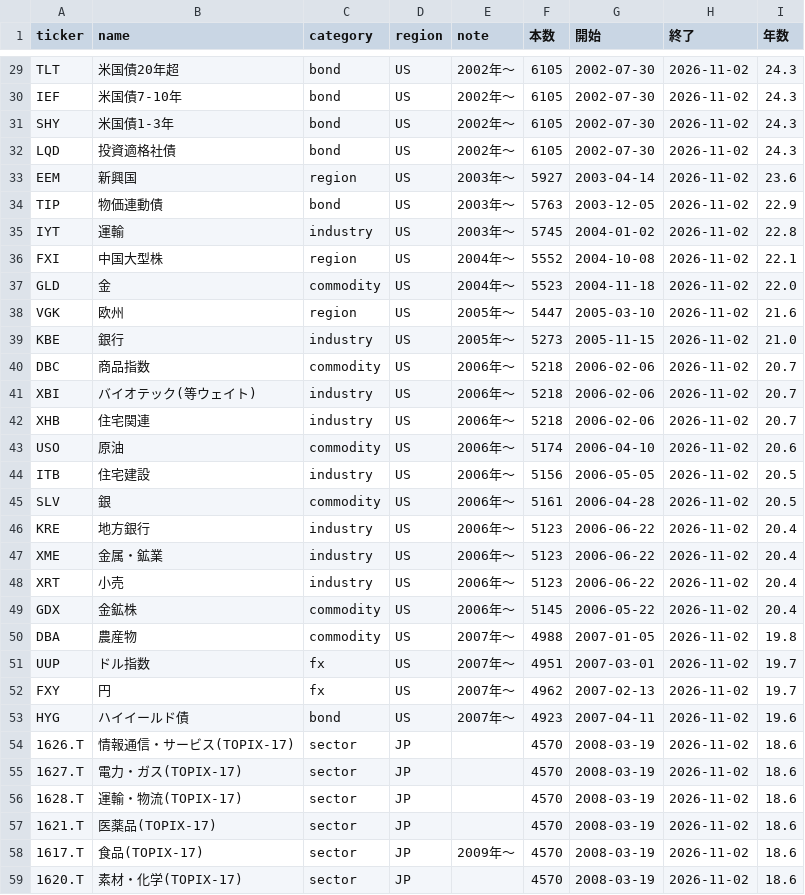
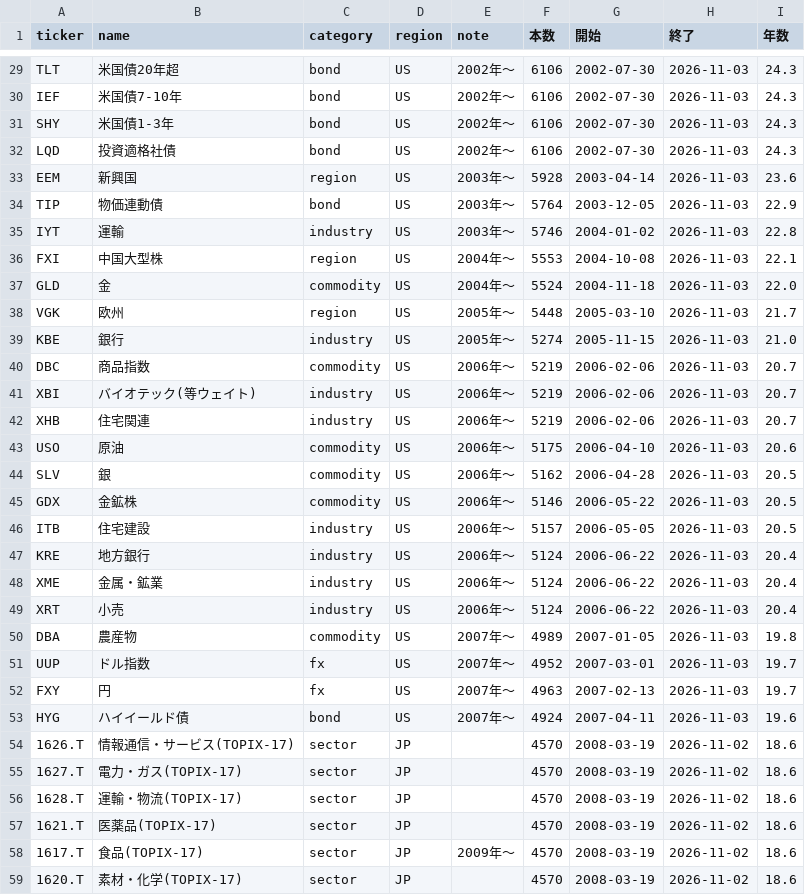
Before and after one commit to ryoubox-cpu/jp-stock-data, a CSV file: data/assets_coverage.csv, drawn as a sheet; only a part is shown, gaps mark what is left out; removed rows and columns are numbered as before the commit, all else as after; the diff covers the shown part only; the diff names each change by its address in the sheet, - before the commit and + after, or states it on an @@ line.

```diff
--- a/data/assets_coverage.csv
+++ b/data/assets_coverage.csv
-F29:F32 (本数): 6105
+F29:F32 (本数): 6106
-H29:H43 (終了): 2026-11-02
+H29:H43 (終了): 2026-11-03
-F33 (本数): 5927
+F33 (本数): 5928
-F34 (本数): 5763
+F34 (本数): 5764
-F35 (本数): 5745
+F35 (本数): 5746
-F36 (本数): 5552
+F36 (本数): 5553
-F37 (本数): 5523
+F37 (本数): 5524
-F38 (本数): 5447
+F38 (本数): 5448
-I38 (年数): 21.6
+I38 (年数): 21.7
-F39 (本数): 5273
+F39 (本数): 5274
-F40:F42 (本数): 5218
+F40:F42 (本数): 5219
-F43 (本数): 5174
+F43 (本数): 5175
-row 44: ITB | 住宅建設 | industry | US | 2006年〜 | 5156 | 2006-05-05 | 2026-11-02 | 20.5
-F44 (本数): 5161
+F44 (本数): 5162
-H44 (終了): 2026-11-02
+H44 (終了): 2026-11-03
+row 45: GDX | 金鉱株 | commodity | US | 2006年〜 | 5146 | 2006-05-22 | 2026-11-03 | 20.5
+row 46: ITB | 住宅建設 | industry | US | 2006年〜 | 5157 | 2006-05-05 | 2026-11-03 | 20.5
-F47:F49 (本数): 5123
+F47:F49 (本数): 5124
-H47:H49 (終了): 2026-11-02
+H47:H49 (終了): 2026-11-03
-row 49: GDX | 金鉱株 | commodity | US | 2006年〜 | 5145 | 2006-05-22 | 2026-11-02 | 20.4
-F50 (本数): 4988
+F50 (本数): 4989
-H50:H53 (終了): 2026-11-02
+H50:H53 (終了): 2026-11-03
-F51 (本数): 4951
+F51 (本数): 4952
-F52 (本数): 4962
+F52 (本数): 4963
-F53 (本数): 4923
+F53 (本数): 4924
```
Also changed, not shown: 63 edited cells elsewhere in this file, 32 other files.
